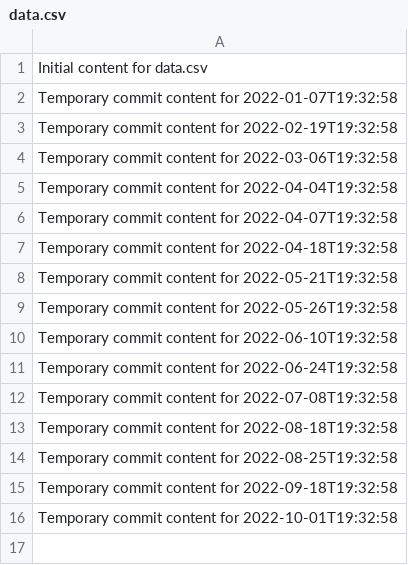
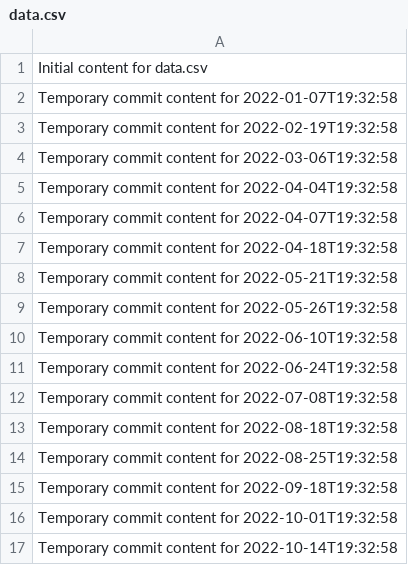
Before and after one commit to Ilovecheesecake/super-rotary-phone, a CSV file: data.csv, drawn as a sheet.

```diff
--- a/data.csv
+++ b/data.csv
@@ -16 +16,2 @@ Temporary commit content for 2022-09-18T19:32:58
 Temporary commit content for 2022-10-01T19:32:58
+Temporary commit content for 2022-10-14T19:32:58
```
